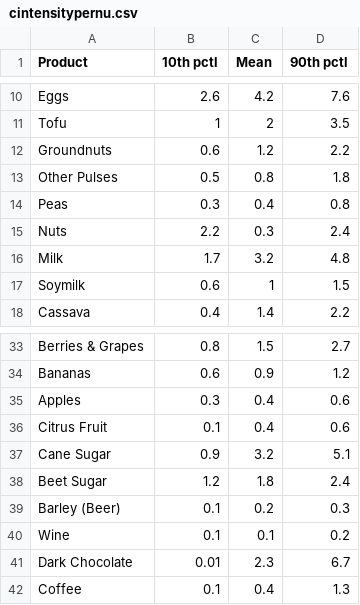
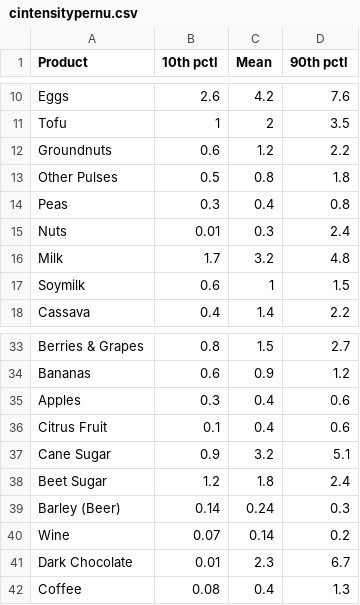
Before and after one commit to andrewcnorman/foodimpact2019, a CSV file: cintensitypernu.csv, drawn as a sheet; only a part is shown, gaps mark what is left out.

```diff
--- a/cintensitypernu.csv
+++ b/cintensitypernu.csv
@@ -14,3 +14,3 @@ Other Pulses,0.5,0.8,1.8
 Peas,0.3,0.4,0.8
-Nuts,2.2,0.3,2.4
+Nuts,0.01,0.3,2.4
 Milk,1.7,3.2,4.8
@@ -38,5 +38,5 @@ Cane Sugar,0.9,3.2,5.1
 Beet Sugar,1.2,1.8,2.4
-Barley (Beer),0.1,0.2,0.3
-Wine,0.1,0.1,0.2
+Barley (Beer),0.14,0.24,0.3
+Wine,0.07,0.14,0.2
 Dark Chocolate,0.01,2.3,6.7
-Coffee,0.1,0.4,1.3
+Coffee,0.08,0.4,1.3
```
Also changed, not shown: 2 other files.
